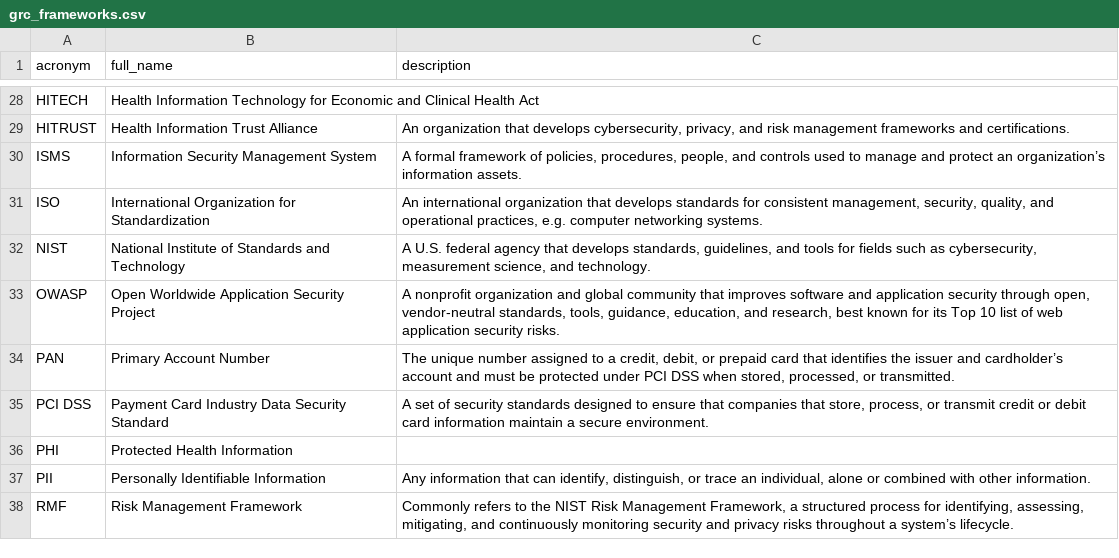
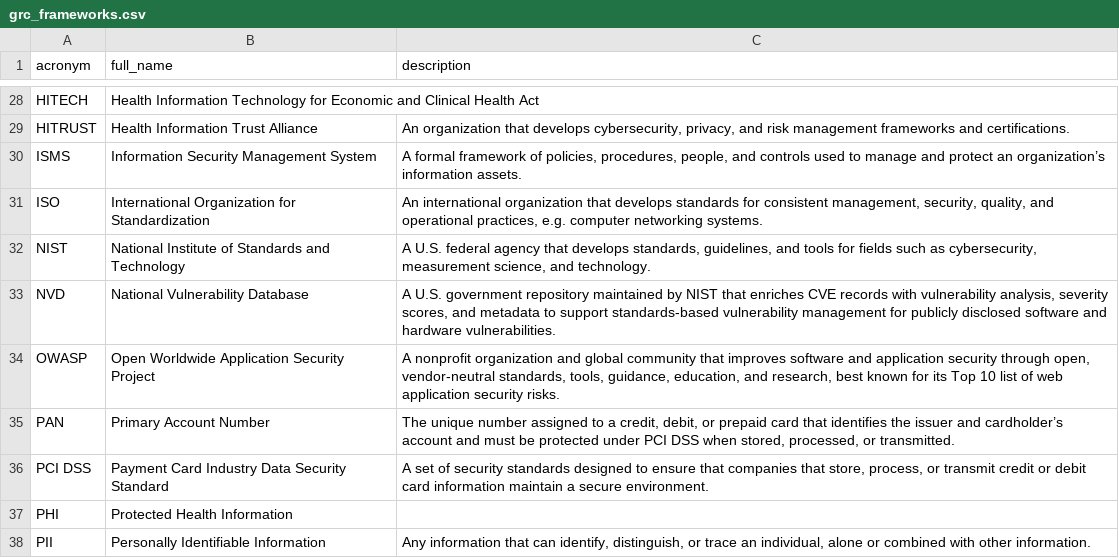
Before and after one commit to NoelStanfordOveson/mezmerize, a CSV file: data/grc_frameworks.csv, drawn as a sheet; only a part is shown, gaps mark what is left out; the shorter side is filled out with more unchanged rows.

```diff
--- a/data/grc_frameworks.csv
+++ b/data/grc_frameworks.csv
@@ -32,2 +32,3 @@ ISO,International Organization for Standardization,"An international organizatio
 NIST,National Institute of Standards and Technology,"A U.S. federal agency that develops standards, guidelines, and tools for fields such as cybersecurity, measurement science, and technology."
+NVD,National Vulnerability Database,"A U.S. government repository maintained by NIST that enriches CVE records with vulnerability analysis, severity scores, and metadata to support standards-based vulnerability management for publicly disclosed software and hardware vulnerabilities."
 OWASP,Open Worldwide Application Security Project,"A nonprofit organization and global community that improves software and application security through open, vendor-neutral standards, tools, guidance, education, and research, best known for its Top 10 list of web application security risks."
```
Also changed, not shown: data/ai_security.csv, data/cybersecurity.csv, 3 other files.
